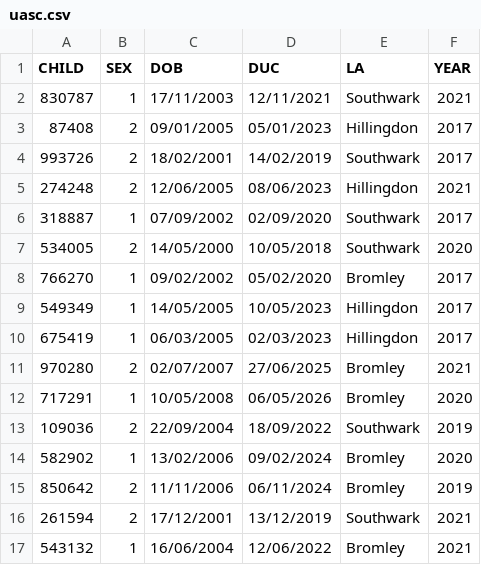
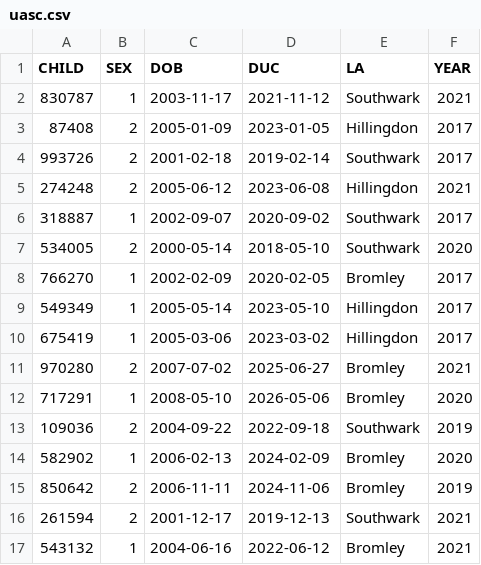
Before and after one commit to SocialFinanceDigitalLabs/cs-demand-model-regional, a CSV file: samples/v1/uasc.csv, drawn as a sheet; only a part is shown; the diff covers the shown part only.

```diff
--- a/samples/v1/uasc.csv
+++ b/samples/v1/uasc.csv
@@ -1,17 +1,17 @@
 CHILD,SEX,DOB,DUC,LA,YEAR
-830787,1,17/11/2003,12/11/2021,Southwark,2021
-87408,2,09/01/2005,05/01/2023,Hillingdon,2017
-993726,2,18/02/2001,14/02/2019,Southwark,2017
-274248,2,12/06/2005,08/06/2023,Hillingdon,2021
-318887,1,07/09/2002,02/09/2020,Southwark,2017
-534005,2,14/05/2000,10/05/2018,Southwark,2020
-766270,1,09/02/2002,05/02/2020,Bromley,2017
-549349,1,14/05/2005,10/05/2023,Hillingdon,2017
-675419,1,06/03/2005,02/03/2023,Hillingdon,2017
-970280,2,02/07/2007,27/06/2025,Bromley,2021
-717291,1,10/05/2008,06/05/2026,Bromley,2020
-109036,2,22/09/2004,18/09/2022,Southwark,2019
-582902,1,13/02/2006,09/02/2024,Bromley,2020
-850642,2,11/11/2006,06/11/2024,Bromley,2019
-261594,2,17/12/2001,13/12/2019,Southwark,2021
-543132,1,16/06/2004,12/06/2022,Bromley,2021
+830787,1,2003-11-17,2021-11-12,Southwark,2021
+87408,2,2005-01-09,2023-01-05,Hillingdon,2017
+993726,2,2001-02-18,2019-02-14,Southwark,2017
+274248,2,2005-06-12,2023-06-08,Hillingdon,2021
+318887,1,2002-09-07,2020-09-02,Southwark,2017
+534005,2,2000-05-14,2018-05-10,Southwark,2020
+766270,1,2002-02-09,2020-02-05,Bromley,2017
+549349,1,2005-05-14,2023-05-10,Hillingdon,2017
+675419,1,2005-03-06,2023-03-02,Hillingdon,2017
+970280,2,2007-07-02,2025-06-27,Bromley,2021
+717291,1,2008-05-10,2026-05-06,Bromley,2020
+109036,2,2004-09-22,2022-09-18,Southwark,2019
+582902,1,2006-02-13,2024-02-09,Bromley,2020
+850642,2,2006-11-11,2024-11-06,Bromley,2019
+261594,2,2001-12-17,2019-12-13,Southwark,2021
+543132,1,2004-06-16,2022-06-12,Bromley,2021
```
Also changed, not shown: 70 edited cells elsewhere in this file, samples/v1/episodes.csv, samples/v1/header.csv, 1 other file.
